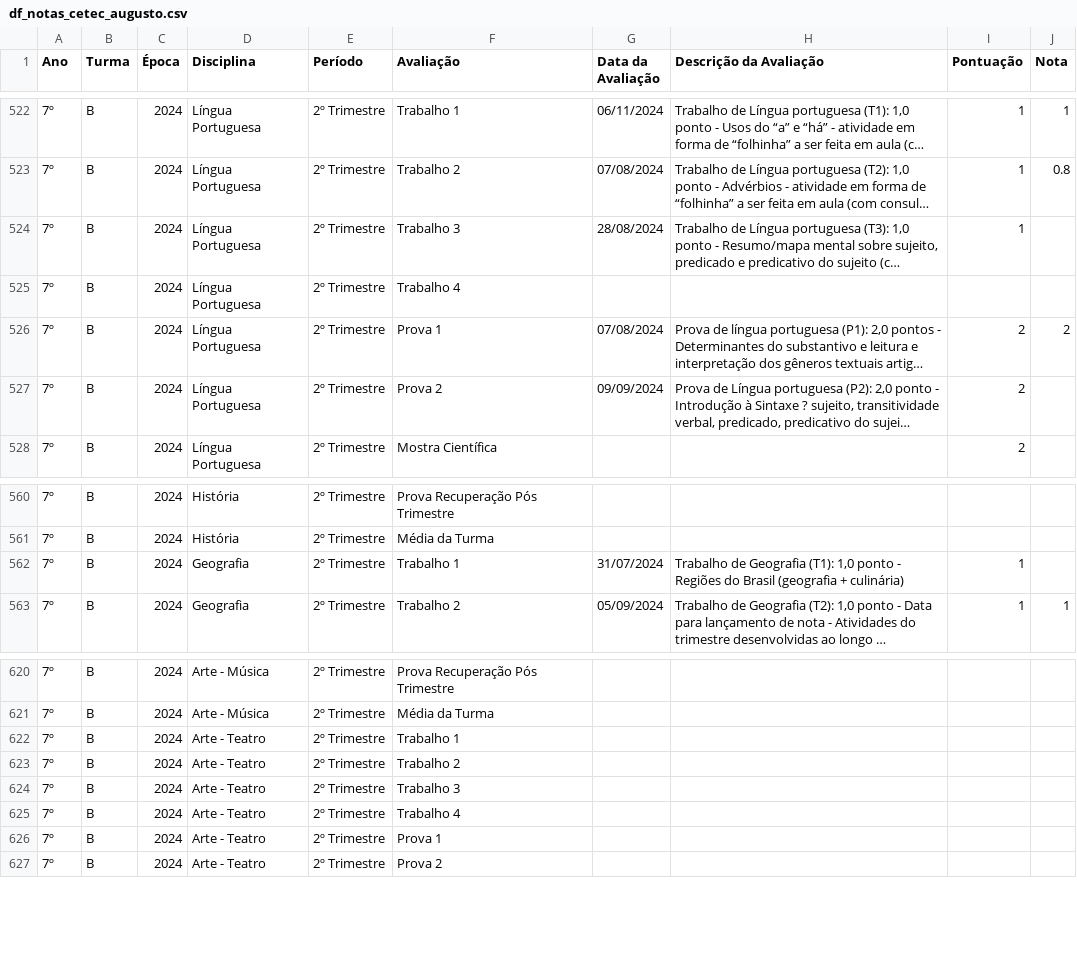
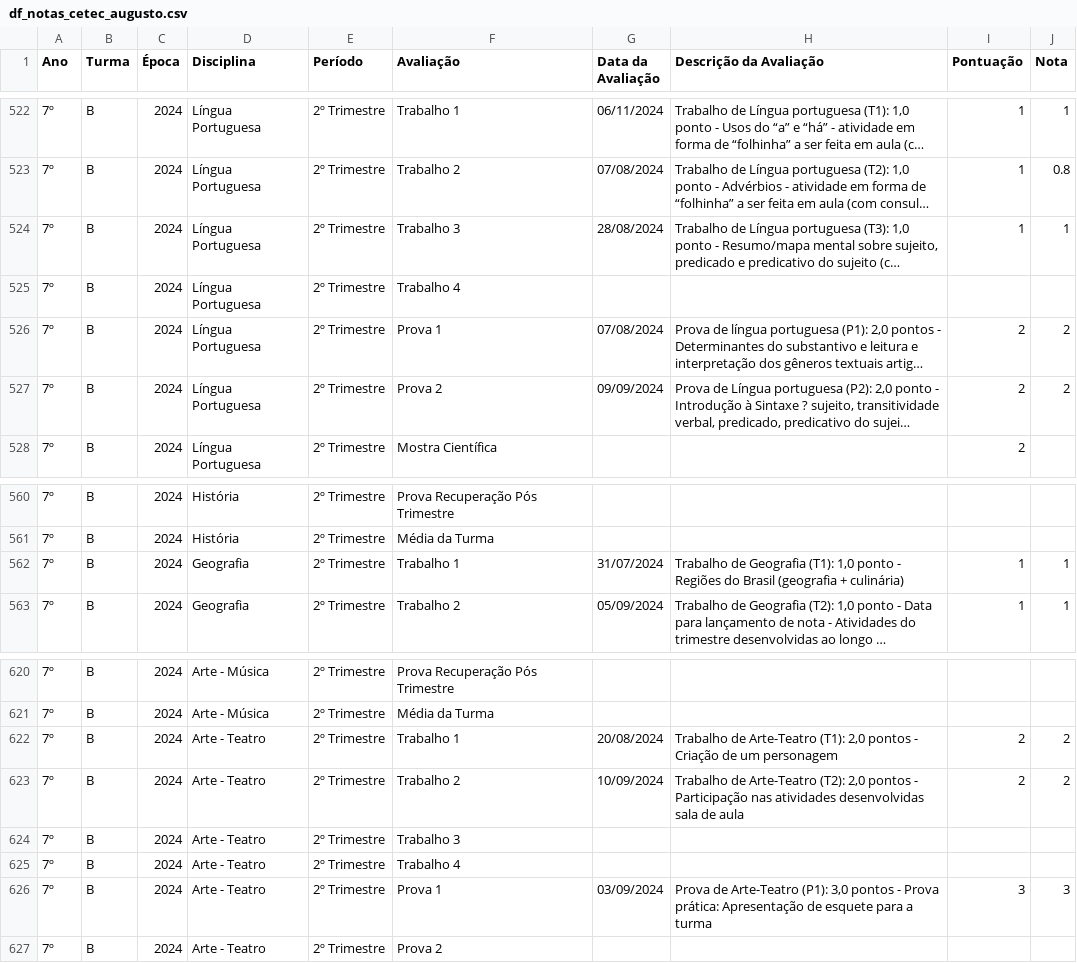
Before and after one commit to mauriciopassos/notas_cetec_augusto, a CSV file: src/df_notas_cetec_augusto.csv, drawn as a sheet; only a part is shown, gaps mark what is left out; long unchanged cells end in …; the diff names each change by its address in the sheet, - before the commit and + after, or states it on an @@ line.

Commit message:
upload new csv data

```diff
--- a/src/df_notas_cetec_augusto.csv
+++ b/src/df_notas_cetec_augusto.csv
-J524 (Nota): (empty)
+J524 (Nota): 1
-J527 (Nota): (empty)
+J527 (Nota): 2
-J562 (Nota): (empty)
+J562 (Nota): 1
-G622 (Data da Avaliação): (empty)
+G622 (Data da Avaliação): 20/08/2024
-H622 (Descrição da Avaliação): (empty)
+H622 (Descrição da Avaliação): Trabalho de Arte-Teatro (T1): 2,0 pontos - Criação de um personagem
-I622:I623 (Pontuação): (empty)
+I622:I623 (Pontuação): 2
-J622:J623 (Nota): (empty)
+J622:J623 (Nota): 2
-G623 (Data da Avaliação): (empty)
+G623 (Data da Avaliação): 10/09/2024
-H623 (Descrição da Avaliação): (empty)
+H623 (Descrição da Avaliação): Trabalho de Arte-Teatro (T2): 2,0 pontos - Participação nas atividades desenvolvidas sala de aula
-G626 (Data da Avaliação): (empty)
+G626 (Data da Avaliação): 03/09/2024
-H626 (Descrição da Avaliação): (empty)
+H626 (Descrição da Avaliação): Prova de Arte-Teatro (P1): 3,0 pontos - Prova prática: Apresentação de esquete para a turma
-I626 (Pontuação): (empty)
+I626 (Pontuação): 3
-J626 (Nota): (empty)
+J626 (Nota): 3
```
